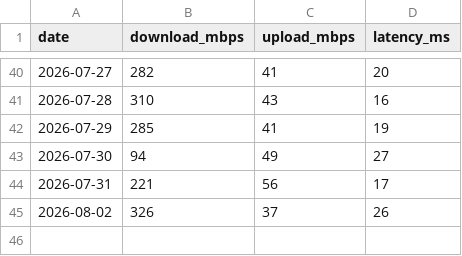
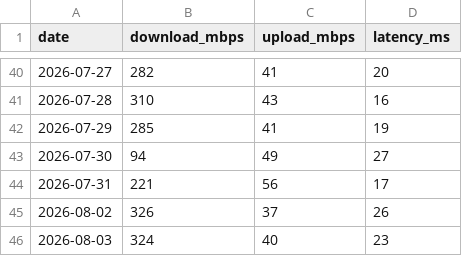
Before and after one commit to jackalgitdev/skynet-telemetry, a CSV file: data/speed-tests.csv, drawn as a sheet; only a part is shown, gaps mark what is left out; the diff names each change by its address in the sheet, - before the commit and + after, or states it on an @@ line.

Commit message:
Add 3 August 2026 Starlink speed test
Adds the official Starlink speed test result for 3 August 2026 and updates the README current averages.  Result: - Download: 324 Mbps - Upload: 40 Mbps - Latency: 23 ms  Updated averages through 3 August 2026: - Download: 279.16 Mbps - Upload: 36.76 Mbps - Latency: 21.62 ms  The result shows another stable post-firmware daily test, with healthy download and upload performance and normal latency.

```diff
--- a/data/speed-tests.csv
+++ b/data/speed-tests.csv
+row 46: 2026-08-03 | 324 | 40 | 23
```
